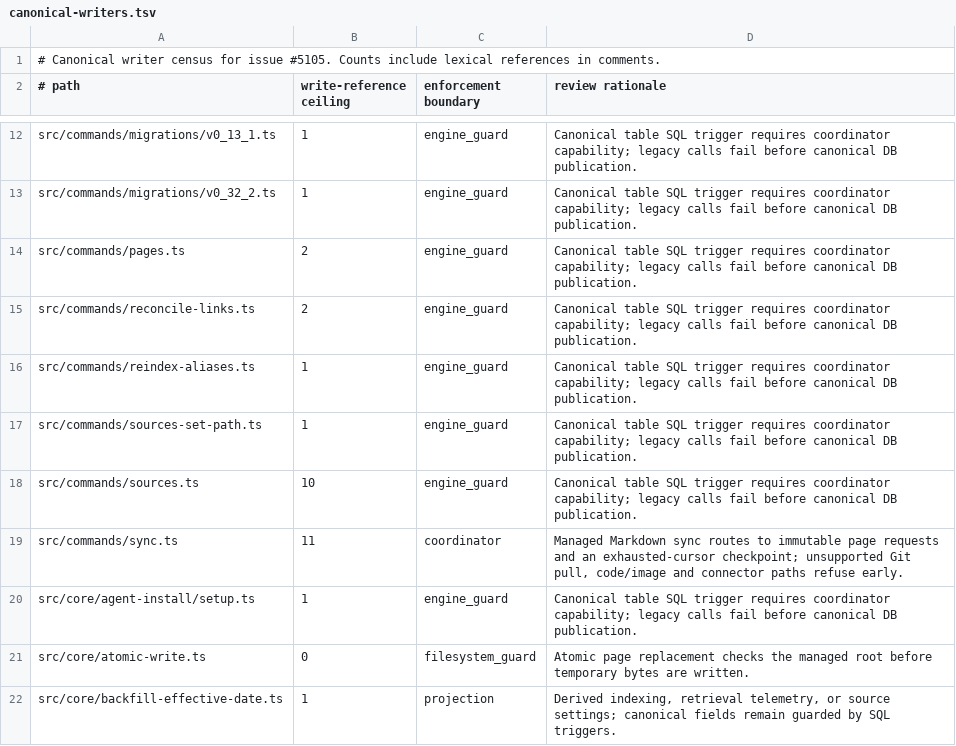
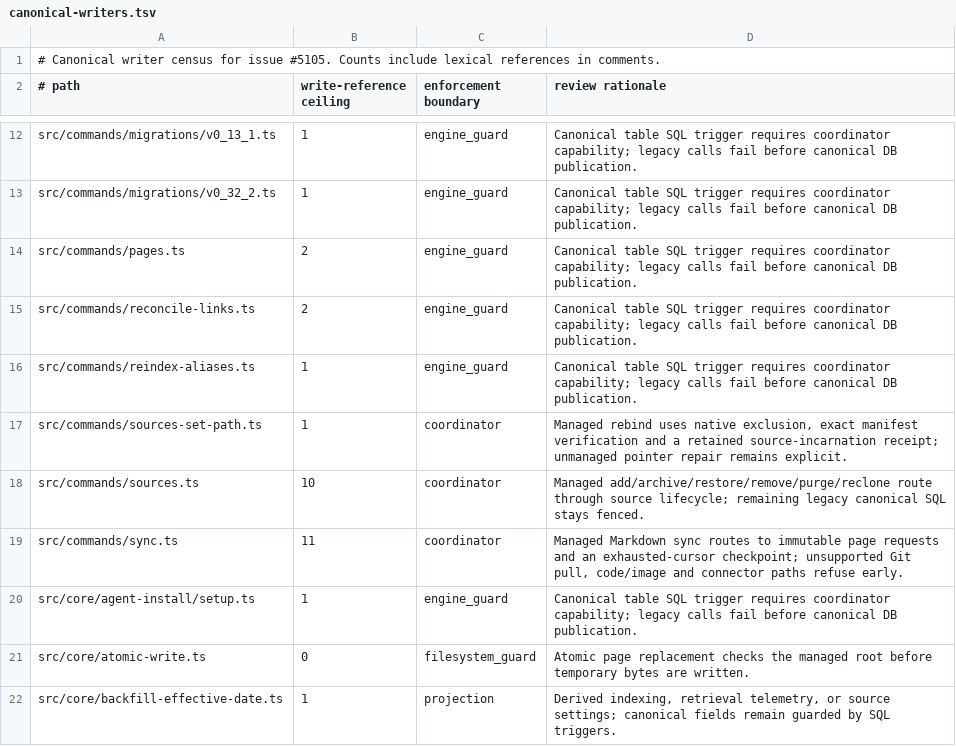
Before and after one commit to JamesSparkMojo/gbrain, a TSV file: docs/architecture/canonical-writers.tsv, drawn as a sheet; only a part is shown, gaps mark what is left out.

```diff
--- a/docs/architecture/canonical-writers.tsv
+++ b/docs/architecture/canonical-writers.tsv
@@ -16,4 +16,4 @@ src/commands/reconcile-links.ts	2	engine_guard	Canonical table SQL trigger requi
 src/commands/reindex-aliases.ts	1	engine_guard	Canonical table SQL trigger requires coordinator capability; legacy calls fail before canonical DB publication.
-src/commands/sources-set-path.ts	1	engine_guard	Canonical table SQL trigger requires coordinator capability; legacy calls fail before canonical DB publication.
-src/commands/sources.ts	10	engine_guard	Canonical table SQL trigger requires coordinator capability; legacy calls fail before canonical DB publication.
+src/commands/sources-set-path.ts	1	coordinator	Managed rebind uses native exclusion, exact manifest verification and a retained source-incarnation receipt; unmanaged pointer repair remains explicit.
+src/commands/sources.ts	10	coordinator	Managed add/archive/restore/remove/purge/reclone route through source lifecycle; remaining legacy canonical SQL stays fenced.
 src/commands/sync.ts	11	coordinator	Managed Markdown sync routes to immutable page requests and an exhausted-cursor checkpoint; unsupported Git pull, code/image and connector paths refuse early.
```
Also changed, not shown: scripts/module-size-limits.tsv, 24 other files.
